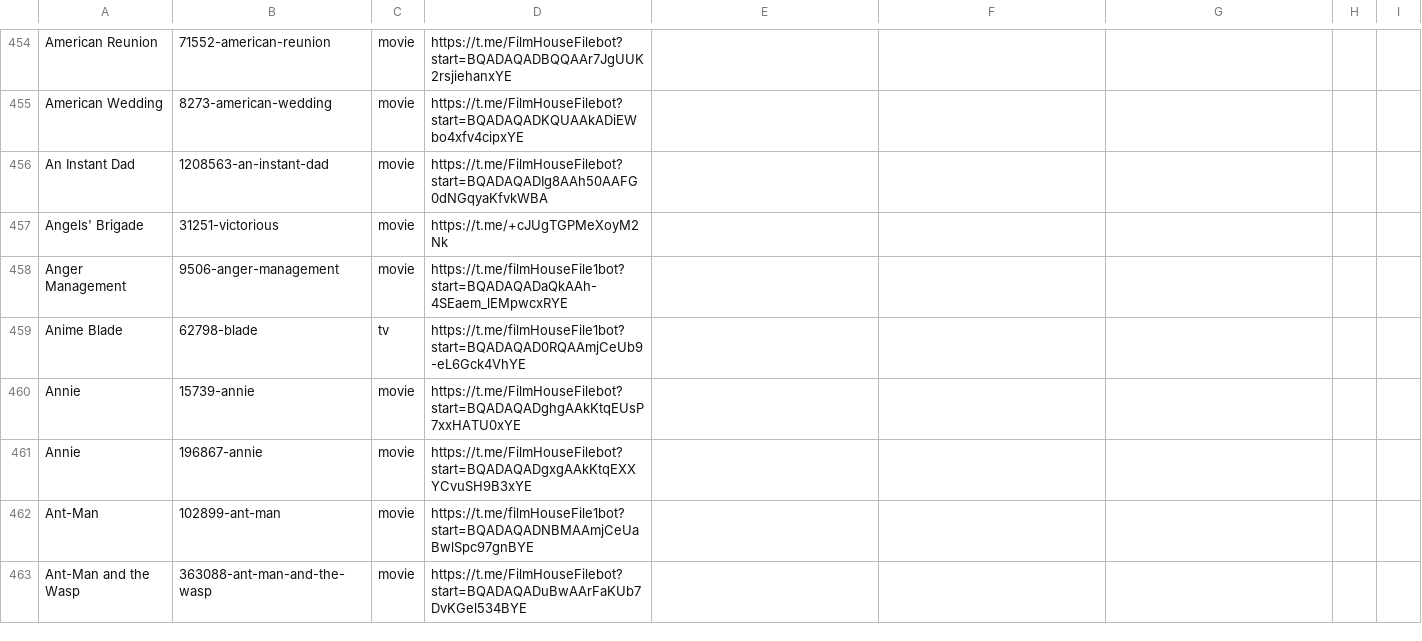
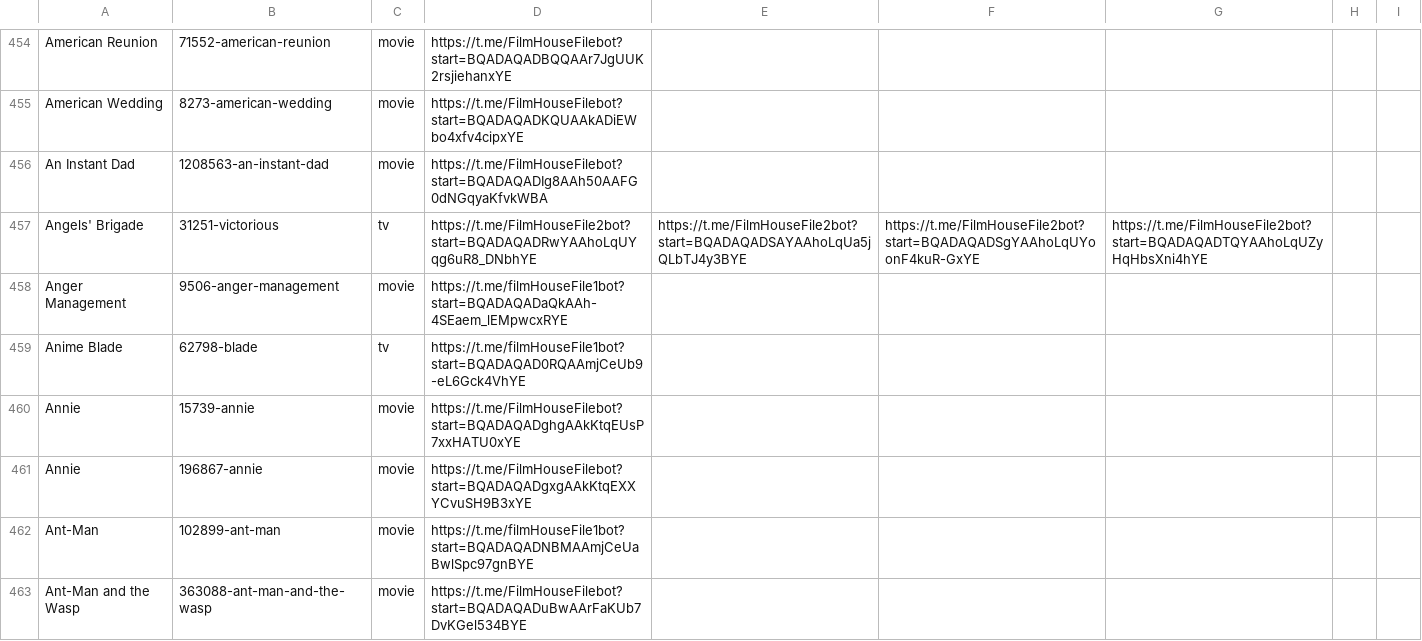
Before and after one commit to dans123456/filmhouse, a CSV file: MOVIE/Data/datafile.csv, drawn as a sheet; only a part is shown, gaps mark what is left out; the diff names each change by its address in the sheet, - before the commit and + after, or states it on an @@ line.

Commit message:
Update catalog (datafile.csv) from Film House Admin Panel

```diff
--- a/MOVIE/Data/datafile.csv
+++ b/MOVIE/Data/datafile.csv
-C457: movie
+C457: tv
-D457: https://t.me/+cJUgTGPMeXoyM2Nk
+D457: https://t.me/FilmHouseFile2bot?start=BQADAQADRwYAAhoLqUYqg6uR8_DNbhYE
-E457: (empty)
+E457: https://t.me/FilmHouseFile2bot?start=BQADAQADSAYAAhoLqUa5jQLbTJ4y3BYE
-F457: (empty)
+F457: https://t.me/FilmHouseFile2bot?start=BQADAQADSgYAAhoLqUYoonF4kuR-GxYE
-G457: (empty)
+G457: https://t.me/FilmHouseFile2bot?start=BQADAQADTQYAAhoLqUZyHqHbsXni4hYE
```
